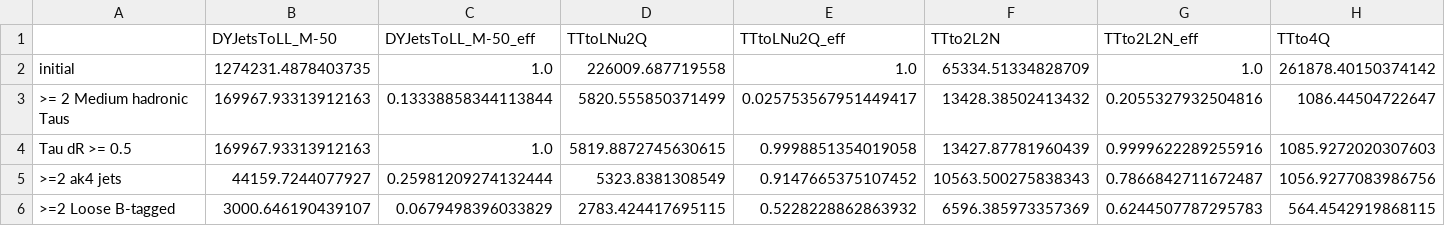
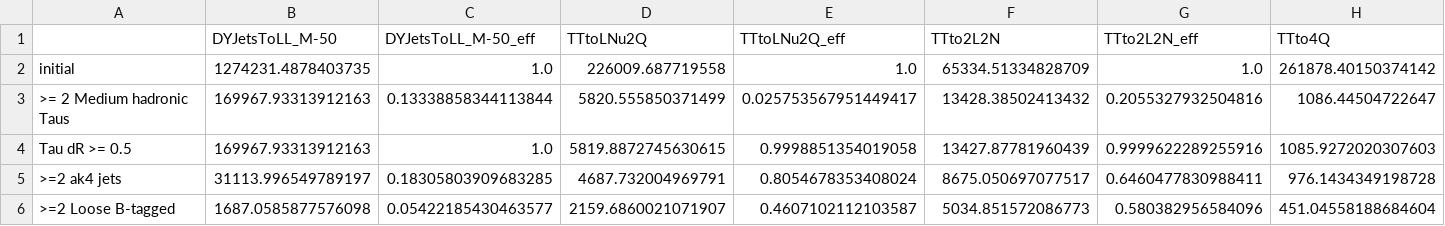
Before and after one commit to JoyYTZhou/hhbbtautau, a CSV file: eff.csv, drawn as a sheet; only a part is shown; removed rows and columns are numbered as before the commit, all else as after; rows hold the shown columns only; the diff names each change by its address in the sheet, - before the commit and + after, or states it on an @@ line.

```diff
--- a/eff.csv
+++ b/eff.csv
-row 5: >=2 ak4 jets | 44159.7244077927 | 0.25981209274132444 | 5323.8381308549 | 0.9147665375107452 | 10563.500275838343 | 0.7866842711672487 | 1056.9277083986756
-row 6: >=2 Loose B-tagged | 3000.646190439107 | 0.0679498396033829 | 2783.424417695115 | 0.5228228862863932 | 6596.385973357369 | 0.6244507787295783 | 564.4542919868115
+row 5: >=2 ak4 jets | 31113.996549789197 | 0.18305803909683285 | 4687.732004969791 | 0.8054678353408024 | 8675.050697077517 | 0.6460477830988411 | 976.1434349198728
+row 6: >=2 Loose B-tagged | 1687.0585877576098 | 0.05422185430463577 | 2159.6860021071907 | 0.4607102112103587 | 5034.851572086773 | 0.580382956584096 | 451.04558188684604
```
Also changed, not shown: 5 other files.
